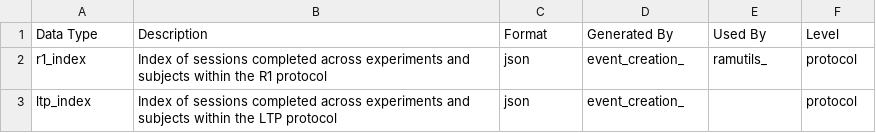
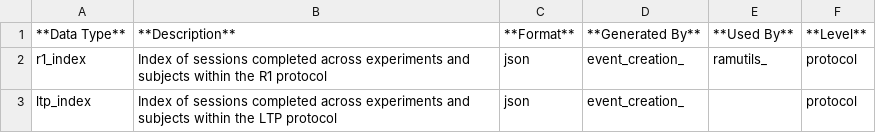
Before and after one commit to pennmem/cmlreaders, a CSV file: docs/data_dictionary.csv, drawn as a sheet; only a part is shown.

Commit message:
Embolden CSV header

```diff
--- a/docs/data_dictionary.csv
+++ b/docs/data_dictionary.csv
@@ -1,2 +1,2 @@
-Data Type,Description,Format,Generated By,Used By,Level
+**Data Type**,**Description**,**Format**,**Generated By**,**Used By**,**Level**
 r1_index,Index of sessions completed across experiments and subjects within the R1 protocol,json,event_creation_,ramutils_,protocol
```
